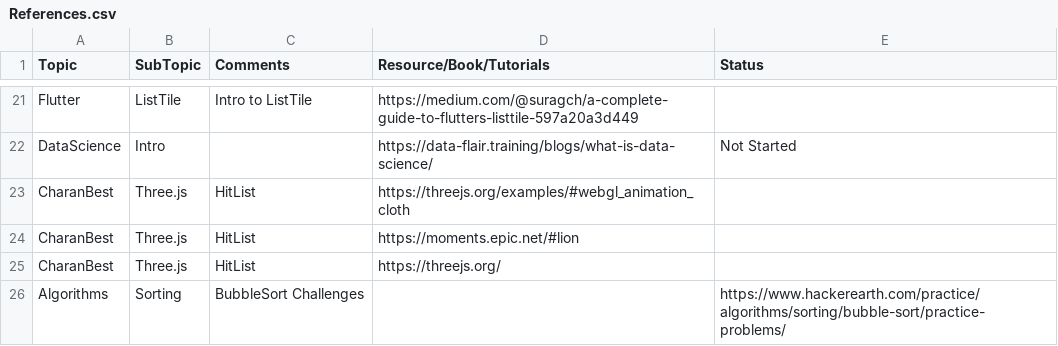
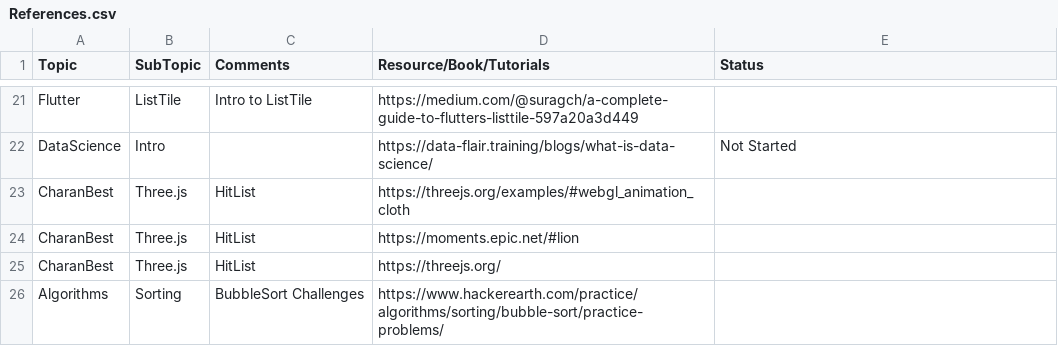
Before and after one commit to charankumarpalla/laughing-buddha, a CSV file: References.csv, drawn as a sheet; only a part is shown, gaps mark what is left out.

Commit message:
Sortings

```diff
--- a/References.csv
+++ b/References.csv
@@ -25,2 +25,2 @@ CharanBest,Three.js,HitList,https://moments.epic.net/#lion,,,,,,,,
 CharanBest,Three.js,HitList,https://threejs.org/,,,,,,,,
-Algorithms,Sorting,BubbleSort Challenges,,https://www.hackerearth.com/practice/algorithms/sorting/bubble-sort/practice-problems/,,,,,,,
+Algorithms,Sorting,BubbleSort Challenges,https://www.hackerearth.com/practice/algorithms/sorting/bubble-sort/practice-problems/, ,,,,,,,
```
Also changed, not shown: 1 other file.
